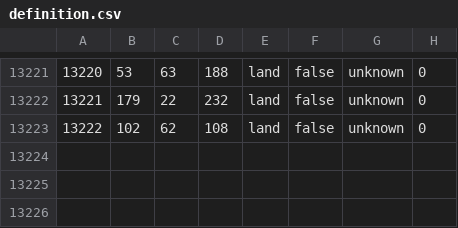
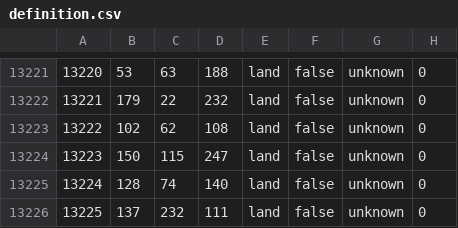
Before and after one commit to WoA-mod/WoA-original, a CSV file: map/definition.csv, drawn as a sheet; only a part is shown, gaps mark what is left out.

```diff
--- a/map/definition.csv
+++ b/map/definition.csv
@@ -13223 +13223,4 @@
 13222;102;62;108;land;false;unknown;0
+13223;150;115;247;land;false;unknown;0
+13224;128;74;140;land;false;unknown;0
+13225;137;232;111;land;false;unknown;0
```
Also changed, not shown: 49 other files.
